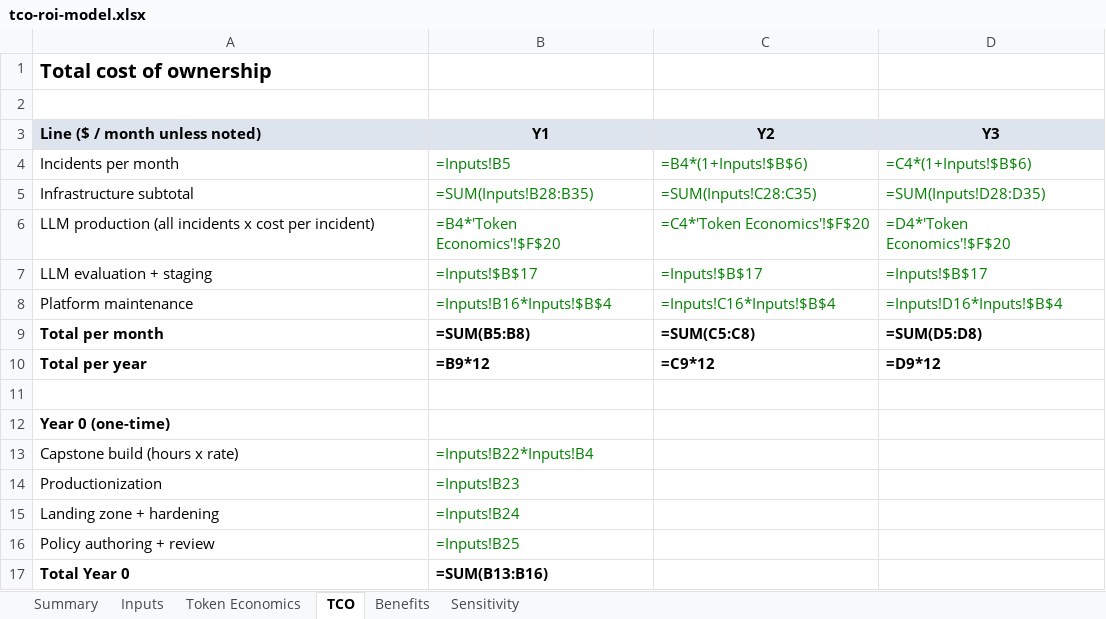
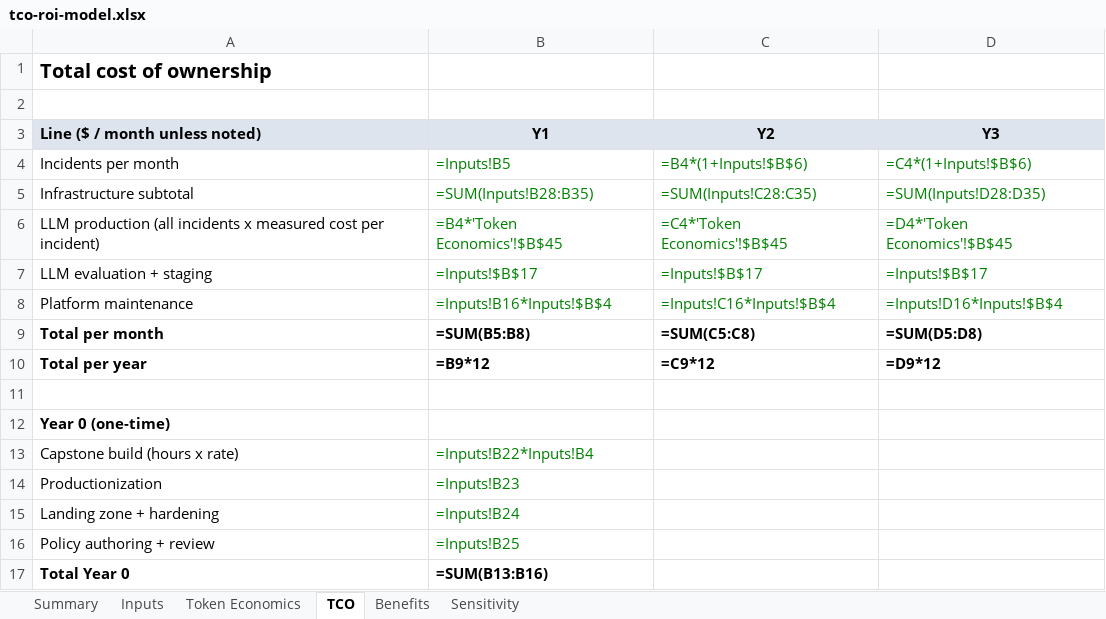
Before and after one commit to SuchitraShelke/CloudScale-Incident-Remediation, an Excel workbook: docs/financial/tco-roi-model.xlsx, sheet TCO, drawn as a sheet; values as stored, in another font and other column widths than the file's, no borders; formulas without a stored value are shown as written; the diff names each change by its address in the sheet, - before the commit and + after, or states it on an @@ line.

```diff
--- a/docs/financial/tco-roi-model.xlsx (sheet TCO)
+++ b/docs/financial/tco-roi-model.xlsx (sheet TCO)
-A6 (Line ($ / month unless noted)): …incidents x cost per…
+A6 (Line ($ / month unless noted)): …incidents x measured cost per…
-B6 (Y1): =B4*'Token Economics'!$F$20
+B6 (Y1): =B4*'Token Economics'!$B$45
-C6 (Y2): =C4*'Token Economics'!$F$20
+C6 (Y2): =C4*'Token Economics'!$B$45
-D6 (Y3): =D4*'Token Economics'!$F$20
+D6 (Y3): =D4*'Token Economics'!$B$45
```
Also changed, not shown: sheet Token Economics, sheet Summary, 26 other files.
